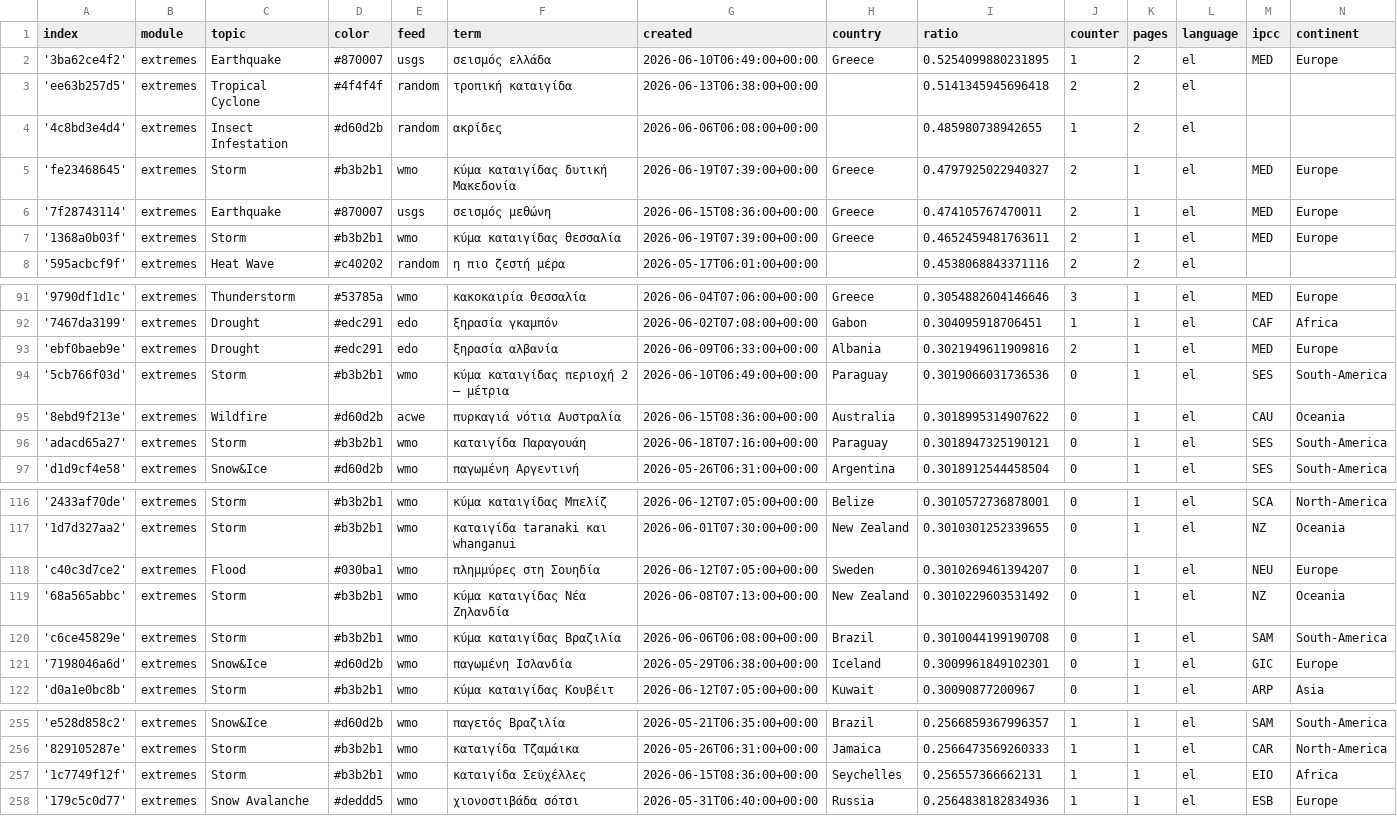
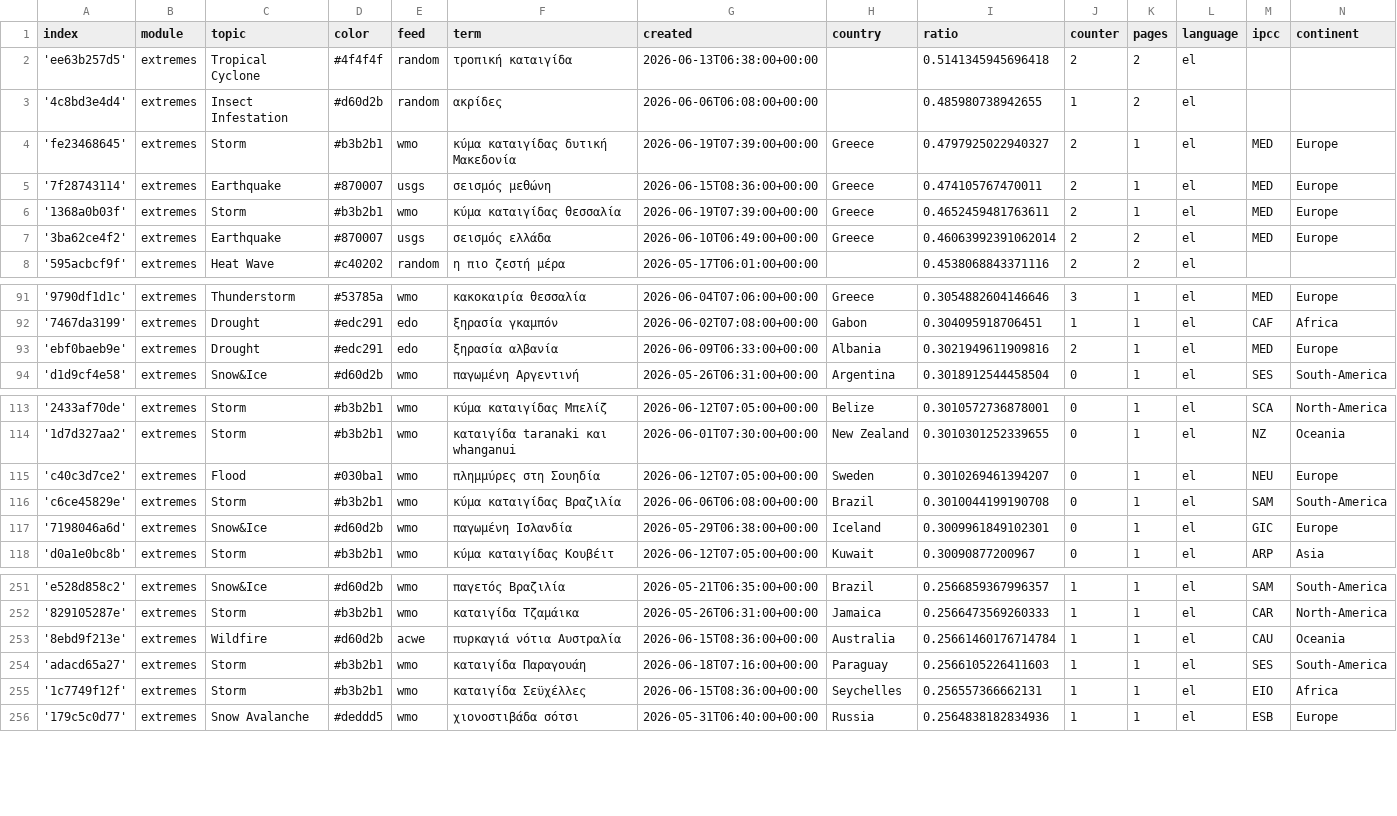
Before and after one commit to newsWhisperer/greekExtremes, a CSV file: terms.csv, drawn as a sheet; only a part is shown, gaps mark what is left out; removed rows and columns are numbered as before the commit, all else as after; the diff covers the shown part only; the diff names each change by its address in the sheet, - before the commit and + after, or states it on an @@ line.

```diff
--- a/terms.csv
+++ b/terms.csv
-row 2: '3ba62ce4f2' | extremes | Earthquake | #870007 | usgs | σεισμός ελλάδα | 2026-06-10T06:49:00+00:00 | Greece | 0.5254099880231895 | 1 | 2 | el | MED | Europe
+row 7: '3ba62ce4f2' | extremes | Earthquake | #870007 | usgs | σεισμός ελλάδα | 2026-06-10T06:49:00+00:00 | Greece | 0.46063992391062014 | 2 | 2 | el | MED | Europe
-row 94: '5cb766f03d' | extremes | Storm | #b3b2b1 | wmo | κύμα καταιγίδας περιοχή 2 – μέτρια | 2026-06-10T06:49:00+00:00 | Paraguay | 0.3019066031736536 | 0 | 1 | el | SES | South-America
-row 95: '8ebd9f213e' | extremes | Wildfire | #d60d2b | acwe | πυρκαγιά νότια Αυστραλία | 2026-06-15T08:36:00+00:00 | Australia | 0.3018995314907622 | 0 | 1 | el | CAU | Oceania
-row 96: 'adacd65a27' | extremes | Storm | #b3b2b1 | wmo | καταιγίδα Παραγουάη | 2026-06-18T07:16:00+00:00 | Paraguay | 0.3018947325190121 | 0 | 1 | el | SES | South-America
-row 119: '68a565abbc' | extremes | Storm | #b3b2b1 | wmo | κύμα καταιγίδας Νέα Ζηλανδία | 2026-06-08T07:13:00+00:00 | New Zealand | 0.3010229603531492 | 0 | 1 | el | NZ | Oceania
+row 253: '8ebd9f213e' | extremes | Wildfire | #d60d2b | acwe | πυρκαγιά νότια Αυστραλία | 2026-06-15T08:36:00+00:00 | Australia | 0.25661460176714784 | 1 | 1 | el | CAU | Oceania
+row 254: 'adacd65a27' | extremes | Storm | #b3b2b1 | wmo | καταιγίδα Παραγουάη | 2026-06-18T07:16:00+00:00 | Paraguay | 0.2566105226411603 | 1 | 1 | el | SES | South-America
```
Also changed, not shown: 1 added row and 1 edited cell elsewhere in this file, cxsv/news_2026_06.csv, 2 other files.
